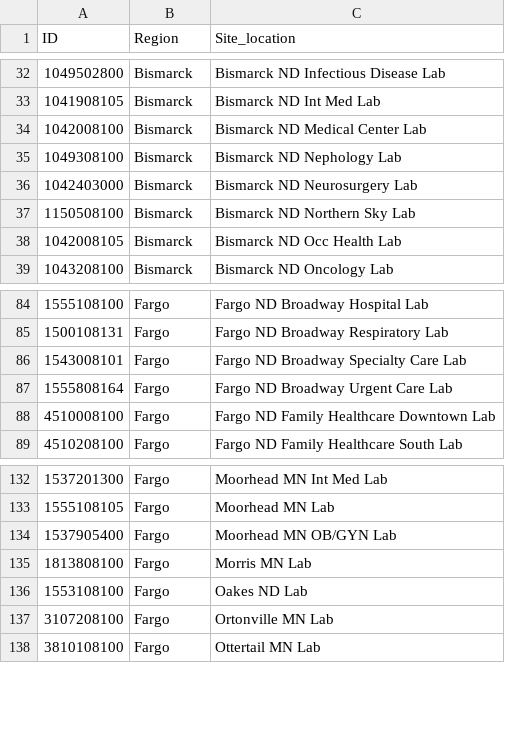
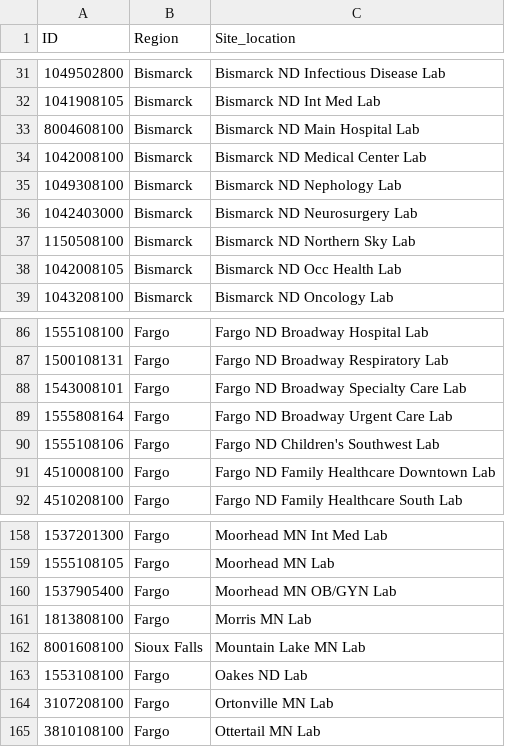
Before and after one commit to Analyticsphere/ccc_biospecimen_metrics_gcp_pipeline, a CSV file: Sanford_Clincal_Locations.csv, drawn as a sheet; only a part is shown, gaps mark what is left out; the diff covers the shown part only.

```diff
--- a/Sanford_Clincal_Locations.csv
+++ b/Sanford_Clincal_Locations.csv
@@ -33,2 +32,3 @@ ID,Region,Site_location
 1041908105,Bismarck,Bismarck ND Int Med Lab
+8004608100,Bismarck,Bismarck ND Main Hospital Lab
 1042008100,Bismarck,Bismarck ND Medical Center Lab
@@ -87,2 +89,3 @@ ID,Region,Site_location
 1555808164,Fargo,Fargo ND Broadway Urgent Care Lab
+1555108106,Fargo,Fargo ND Children's Southwest Lab
 4510008100,Fargo,Fargo ND Family Healthcare Downtown Lab
@@ -135,2 +161,3 @@ ID,Region,Site_location
 1813808100,Fargo,Morris MN Lab
+8001608100,Sioux Falls,Mountain Lake MN Lab
 1553108100,Fargo,Oakes ND Lab
```
Also changed, not shown: 12 added rows, 4 removed rows and 95 moved rows elsewhere in this file, 1 other file.
